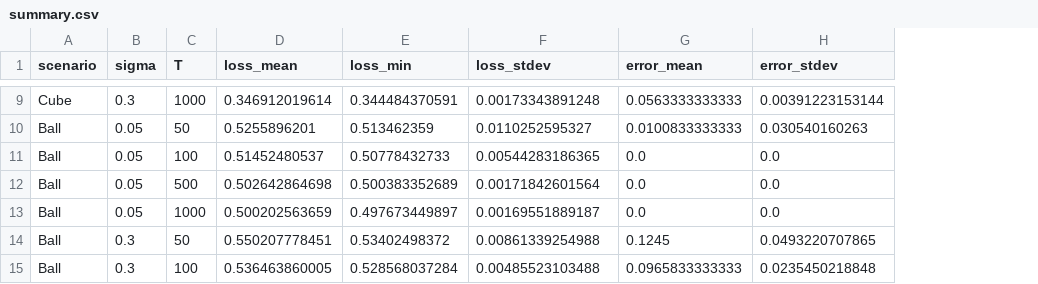
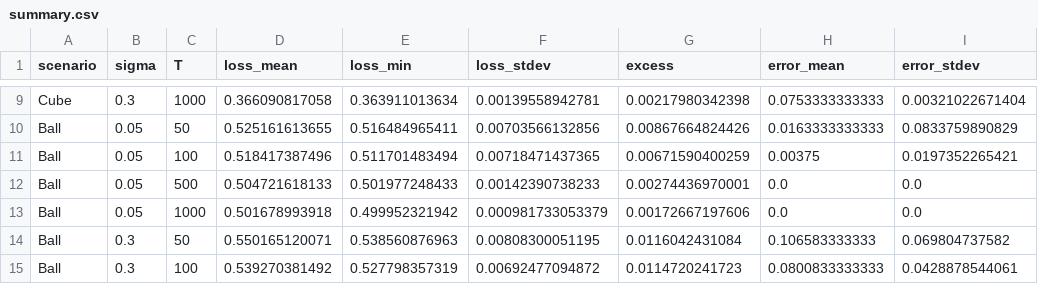
Before and after one commit to canruoying/CSE250, a CSV file: hw3/summary.csv, drawn as a sheet; only a part is shown, gaps mark what is left out; addresses are those after the commit; the diff covers the shown part only; the diff names each change by its address in the sheet, - before the commit and + after, or states it on an @@ line.

Commit message:
added excess risk calculation

```diff
--- a/hw3/summary.csv
+++ b/hw3/summary.csv
+column G (excess), rows 9-15: 0.00217980342398 | 0.00867664824426 | 0.00671590400259 | 0.00274436970001 | 0.00172667197606 | 0.0116042431084 | 0.0114720241723
-D9 (loss_mean): 0.346912019614
+D9 (loss_mean): 0.366090817058
-E9 (loss_min): 0.344484370591
+E9 (loss_min): 0.363911013634
-F9 (loss_stdev): 0.00173343891248
+F9 (loss_stdev): 0.00139558942781
-H9 (error_mean): 0.0563333333333
+H9 (error_mean): 0.0753333333333
-I9 (error_stdev): 0.00391223153144
+I9 (error_stdev): 0.00321022671404
-D10 (loss_mean): 0.5255896201
+D10 (loss_mean): 0.525161613655
-E10 (loss_min): 0.513462359
+E10 (loss_min): 0.516484965411
-F10 (loss_stdev): 0.0110252595327
+F10 (loss_stdev): 0.00703566132856
-H10 (error_mean): 0.0100833333333
+H10 (error_mean): 0.0163333333333
-I10 (error_stdev): 0.030540160263
+I10 (error_stdev): 0.0833759890829
-D11 (loss_mean): 0.51452480537
+D11 (loss_mean): 0.518417387496
-E11 (loss_min): 0.50778432733
+E11 (loss_min): 0.511701483494
-F11 (loss_stdev): 0.00544283186365
+F11 (loss_stdev): 0.00718471437365
-H11 (error_mean): 0.0
+H11 (error_mean): 0.00375
-I11 (error_stdev): 0.0
+I11 (error_stdev): 0.0197352265421
-D12 (loss_mean): 0.502642864698
+D12 (loss_mean): 0.504721618133
-E12 (loss_min): 0.500383352689
+E12 (loss_min): 0.501977248433
-F12 (loss_stdev): 0.00171842601564
+F12 (loss_stdev): 0.00142390738233
-D13 (loss_mean): 0.500202563659
+D13 (loss_mean): 0.501678993918
-E13 (loss_min): 0.497673449897
+E13 (loss_min): 0.499952321942
-F13 (loss_stdev): 0.00169551889187
+F13 (loss_stdev): 0.000981733053379
-D14 (loss_mean): 0.550207778451
+D14 (loss_mean): 0.550165120071
-E14 (loss_min): 0.53402498372
+E14 (loss_min): 0.538560876963
-F14 (loss_stdev): 0.00861339254988
+F14 (loss_stdev): 0.00808300051195
-H14 (error_mean): 0.1245
+H14 (error_mean): 0.106583333333
-I14 (error_stdev): 0.0493220707865
+I14 (error_stdev): 0.069804737582
-D15 (loss_mean): 0.536463860005
+D15 (loss_mean): 0.539270381492
-E15 (loss_min): 0.528568037284
+E15 (loss_min): 0.527798357319
-F15 (loss_stdev): 0.00485523103488
+F15 (loss_stdev): 0.00692477094872
-H15 (error_mean): 0.0965833333333
+H15 (error_mean): 0.0800833333333
-I15 (error_stdev): 0.0235450218848
+I15 (error_stdev): 0.0428878544061
```
Also changed, not shown: 39 edited cells elsewhere in this file, hw3/results.csv, 1 other file.
